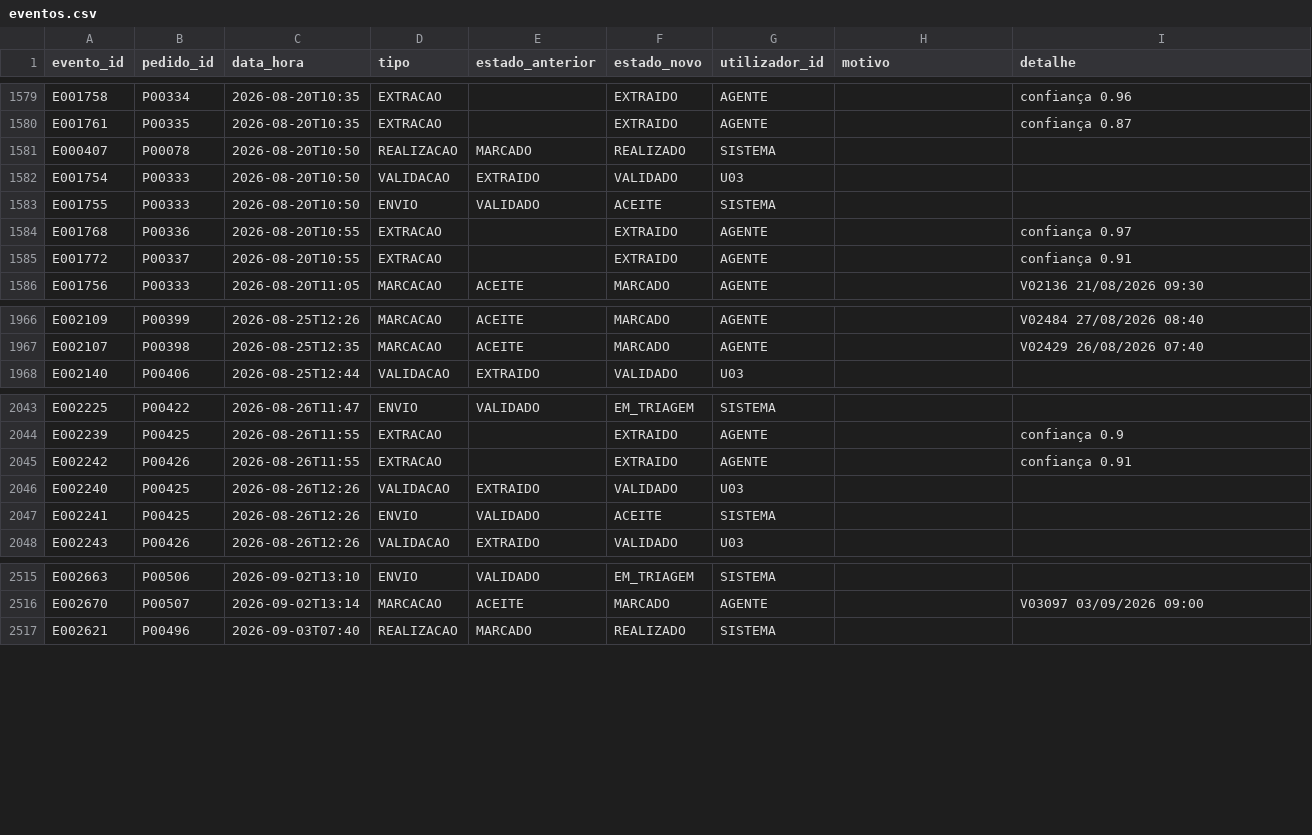
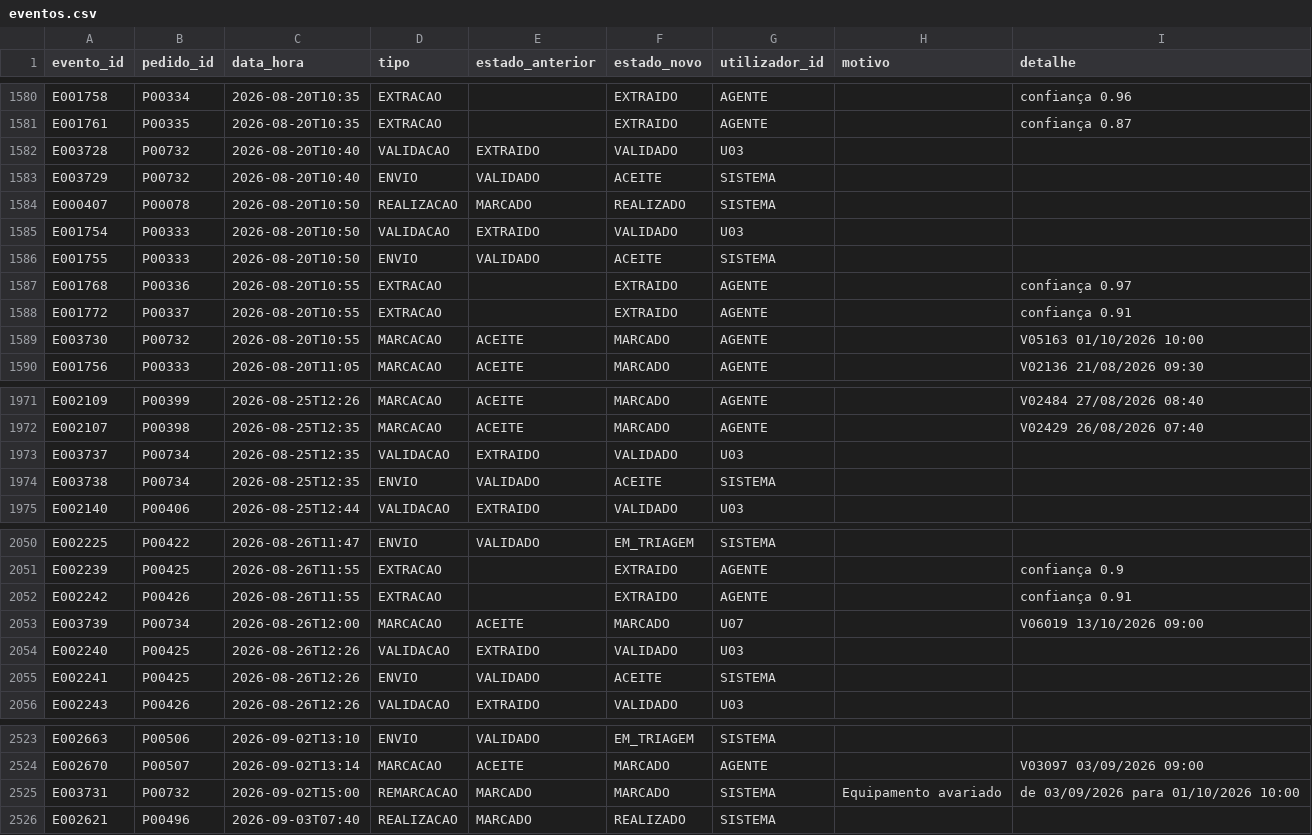
Before and after one commit to icetapanho2/ipo-chalange-, a CSV file: dados/eventos.csv, drawn as a sheet; only a part is shown, gaps mark what is left out; the diff covers the shown part only; the diff names each change by its address in the sheet, - before the commit and + after, or states it on an @@ line.

```diff
--- a/dados/eventos.csv
+++ b/dados/eventos.csv
+row 1582: E003728 | P00732 | 2026-08-20T10:40 | VALIDACAO | EXTRAIDO | VALIDADO | U03
+row 1583: E003729 | P00732 | 2026-08-20T10:40 | ENVIO | VALIDADO | ACEITE | SISTEMA
+row 1589: E003730 | P00732 | 2026-08-20T10:55 | MARCACAO | ACEITE | MARCADO | AGENTE |  | V05163 01/10/2026 10:00
+row 1973: E003737 | P00734 | 2026-08-25T12:35 | VALIDACAO | EXTRAIDO | VALIDADO | U03
+row 1974: E003738 | P00734 | 2026-08-25T12:35 | ENVIO | VALIDADO | ACEITE | SISTEMA
+row 2053: E003739 | P00734 | 2026-08-26T12:00 | MARCACAO | ACEITE | MARCADO | U07 |  | V06019 13/10/2026 09:00
+row 2525: E003731 | P00732 | 2026-09-02T15:00 | REMARCACAO | MARCADO | MARCADO | SISTEMA | Equipamento avariado | de 03/09/2026 para 01/10/2026 10:00
```
Also changed, not shown: 18 added rows elsewhere in this file, dados/parametros.csv, dados/pedidos.csv, 20 other files.
